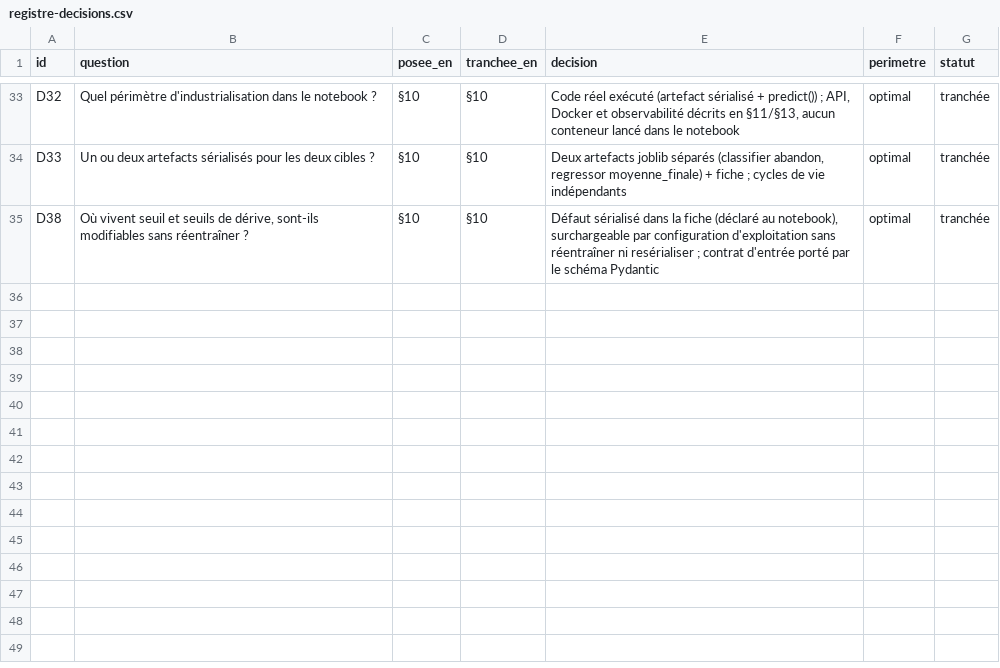
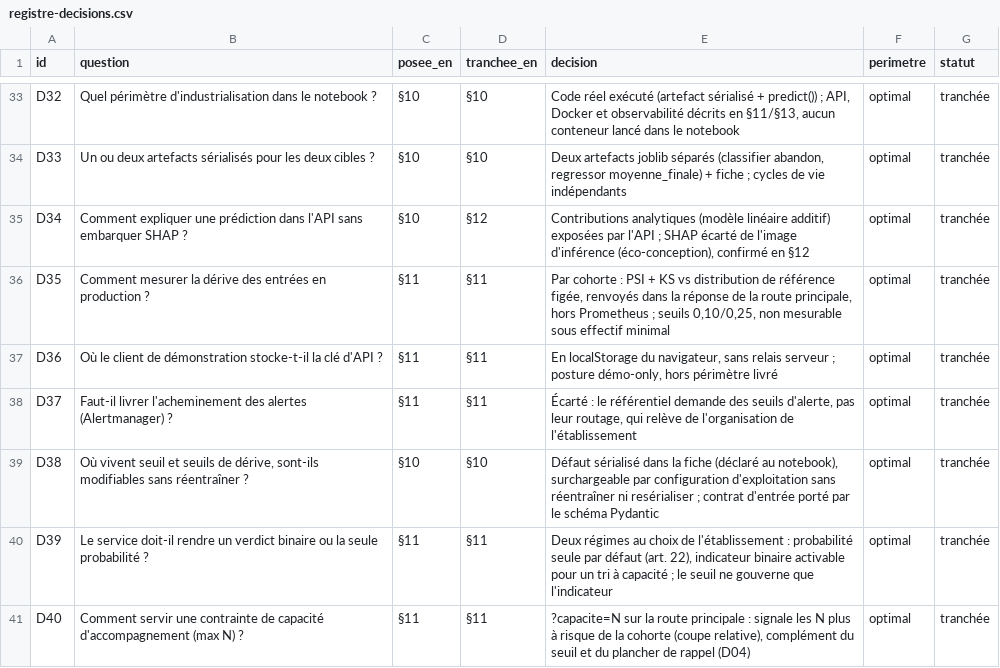
Before and after one commit to jalb-code/cisia-decrochage-etudiant, a CSV file: docs/registre-decisions.csv, drawn as a sheet; only a part is shown, gaps mark what is left out; the diff names each change by its address in the sheet, - before the commit and + after, or states it on an @@ line.

```diff
--- a/docs/registre-decisions.csv
+++ b/docs/registre-decisions.csv
+row 35: D34 | Comment expliquer une prédiction dans l'API sans embarquer SHAP ? | §10 | §12 | Contributions analytiques (modèle linéaire additif) exposées par l'API ; SHAP écarté de l'image d'inférence (éco-conception), confirmé en §12 | optimal | tranchée
+row 36: D35 | Comment mesurer la dérive des entrées en production ? | §11 | §11 | Par cohorte : PSI + KS vs distribution de référence figée, renvoyés dans la réponse de la route principale, hors Prometheus ; seuils 0,10/0,25, non mesurable sous effectif minimal | optimal | tranchée
+row 37: D36 | Où le client de démonstration stocke-t-il la clé d'API ? | §11 | §11 | En localStorage du navigateur, sans relais serveur ; posture démo-only, hors périmètre livré | optimal | tranchée
+row 38: D37 | Faut-il livrer l'acheminement des alertes (Alertmanager) ? | §11 | §11 | Écarté : le référentiel demande des seuils d'alerte, pas leur routage, qui relève de l'organisation de l'établissement | optimal | tranchée
+row 40: D39 | Le service doit-il rendre un verdict binaire ou la seule probabilité ? | §11 | §11 | Deux régimes au choix de l'établissement : probabilité seule par défaut (art. 22), indicateur binaire activable pour un tri à capacité ; le seuil ne gouverne que l'indicateur | optimal | tranchée
+row 41: D40 | Comment servir une contrainte de capacité d'accompagnement (max N) ? | §11 | §11 | ?capacite=N sur la route principale : signale les N plus à risque de la cohorte (coupe relative), complément du seuil et du plancher de rappel (D04) | optimal | tranchée
```
Also changed, not shown: 11 other files.
